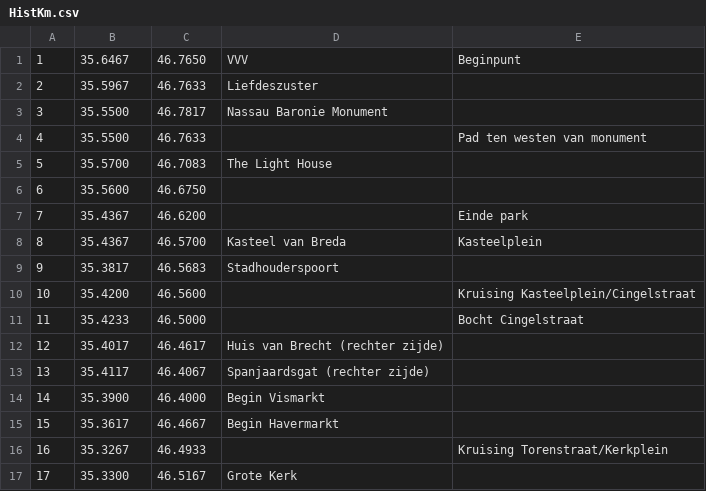
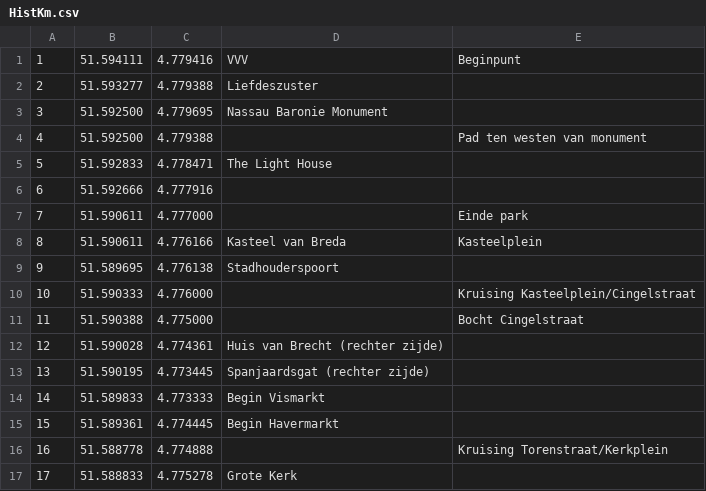
Before and after one commit to Patrick265/Columbus, a CSV file: Columbus/app/src/main/java/navi/com/columbus/Assets/HistKm.csv, drawn as a sheet; only a part is shown; the diff covers the shown part only.

Commit message:
[updated] hist km list so coordinates are the right format

```diff
--- a/Columbus/app/src/main/java/navi/com/columbus/Assets/HistKm.csv
+++ b/Columbus/app/src/main/java/navi/com/columbus/Assets/HistKm.csv
@@ -1,17 +1,17 @@
-1;35.6467;46.7650;VVV;Beginpunt
-2;35.5967;46.7633;Liefdeszuster;
-3;35.5500;46.7817;Nassau Baronie Monument;
-4;35.5500;46.7633;;Pad ten westen van monument
-5;35.5700;46.7083;The Light House;
-6;35.5600;46.6750;;
-7;35.4367;46.6200;;Einde park
-8;35.4367;46.5700;Kasteel van Breda;Kasteelplein
-9;35.3817;46.5683;Stadhouderspoort;
-10;35.4200;46.5600;;Kruising Kasteelplein/Cingelstraat
-11;35.4233;46.5000;;Bocht Cingelstraat
-12;35.4017;46.4617;Huis van Brecht (rechter zijde);
-13;35.4117;46.4067;Spanjaardsgat (rechter zijde);
-14;35.3900;46.4000;Begin Vismarkt;
-15;35.3617;46.4667;Begin Havermarkt;
-16;35.3267;46.4933; ;Kruising Torenstraat/Kerkplein
-17;35.3300;46.5167;Grote Kerk;
+1;51.594111;4.779416;VVV;Beginpunt
+2;51.593277;4.779388;Liefdeszuster;
+3;51.592500;4.779695;Nassau Baronie Monument;
+4;51.592500;4.779388;;Pad ten westen van monument
+5;51.592833;4.778471;The Light House;
+6;51.592666;4.777916;;
+7;51.590611;4.777000;;Einde park
+8;51.590611;4.776166;Kasteel van Breda;Kasteelplein
+9;51.589695;4.776138;Stadhouderspoort;
+10;51.590333;4.776000;;Kruising Kasteelplein/Cingelstraat
+11;51.590388;4.775000;;Bocht Cingelstraat
+12;51.590028;4.774361;Huis van Brecht (rechter zijde);
+13;51.590195;4.773445;Spanjaardsgat (rechter zijde);
+14;51.589833;4.773333;Begin Vismarkt;
+15;51.589361;4.774445;Begin Havermarkt;
+16;51.588778;4.774888; ;Kruising Torenstraat/Kerkplein
+17;51.588833;4.775278;Grote Kerk;
```
Also changed, not shown: 56 edited cells elsewhere in this file.
